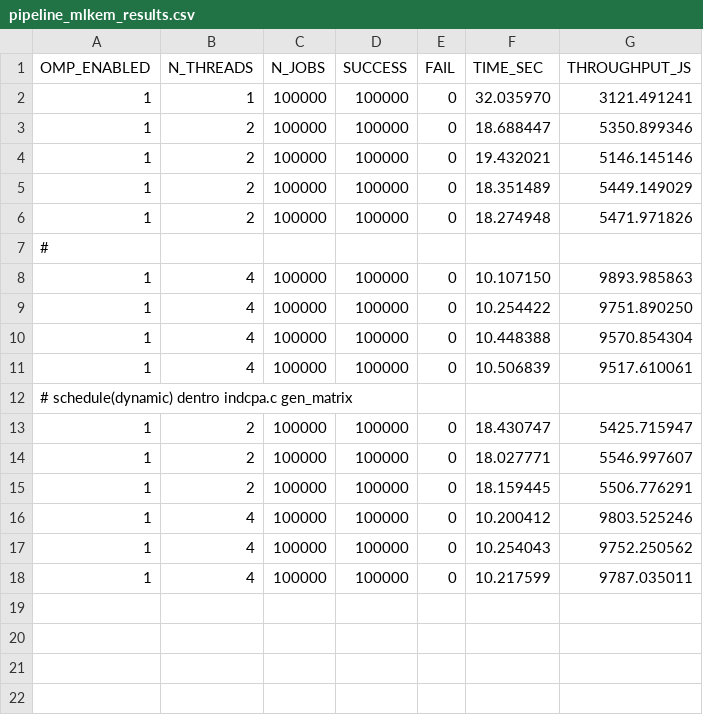
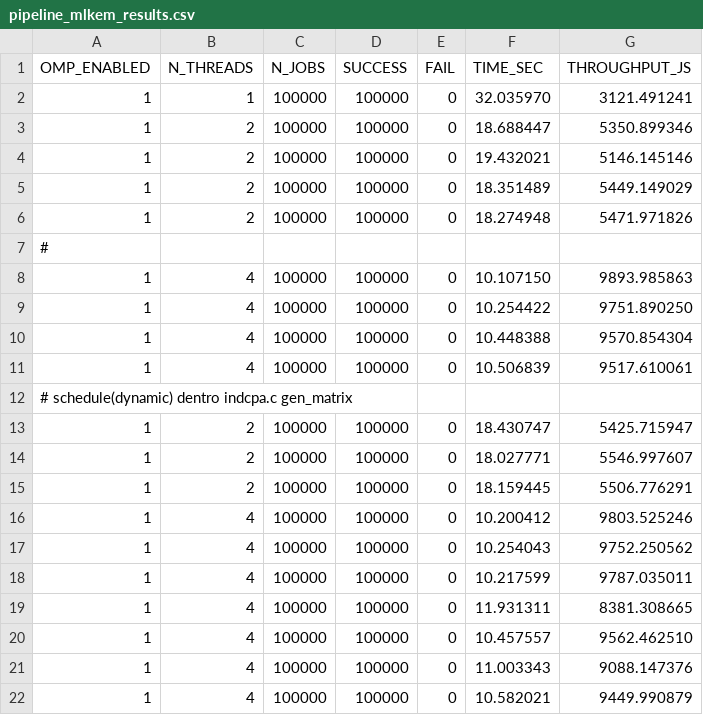
Before and after one commit to claudiavinci/pqc_parallel_hpc, a CSV file: reports/pipeline_mlkem_results.csv, drawn as a sheet; the diff names each change by its address in the sheet, - before the commit and + after, or states it on an @@ line.

Commit message:
pipeline.h funzionante

```diff
--- a/reports/pipeline_mlkem_results.csv
+++ b/reports/pipeline_mlkem_results.csv
+row 19: 1 | 4 | 100000 | 100000 | 0 | 11.931311 | 8381.308665
+row 20: 1 | 4 | 100000 | 100000 | 0 | 10.457557 | 9562.462510
+row 21: 1 | 4 | 100000 | 100000 | 0 | 11.003343 | 9088.147376
+row 22: 1 | 4 | 100000 | 100000 | 0 | 10.582021 | 9449.990879
```
Also changed, not shown: 4 other files.
